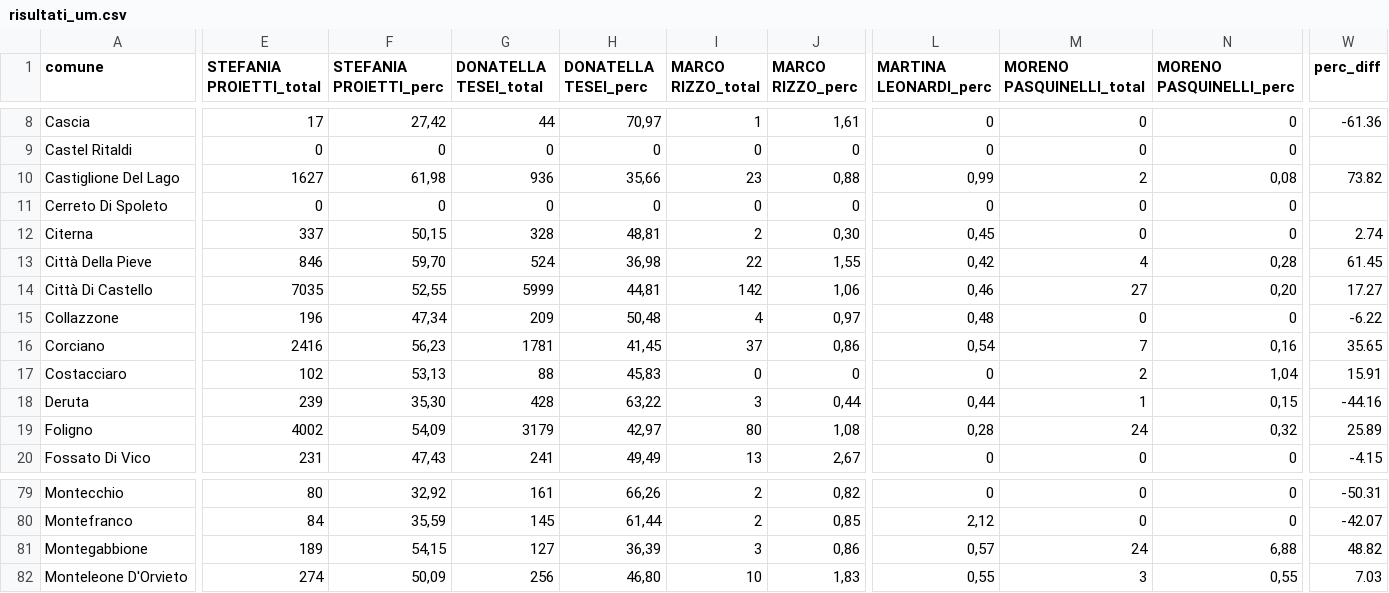
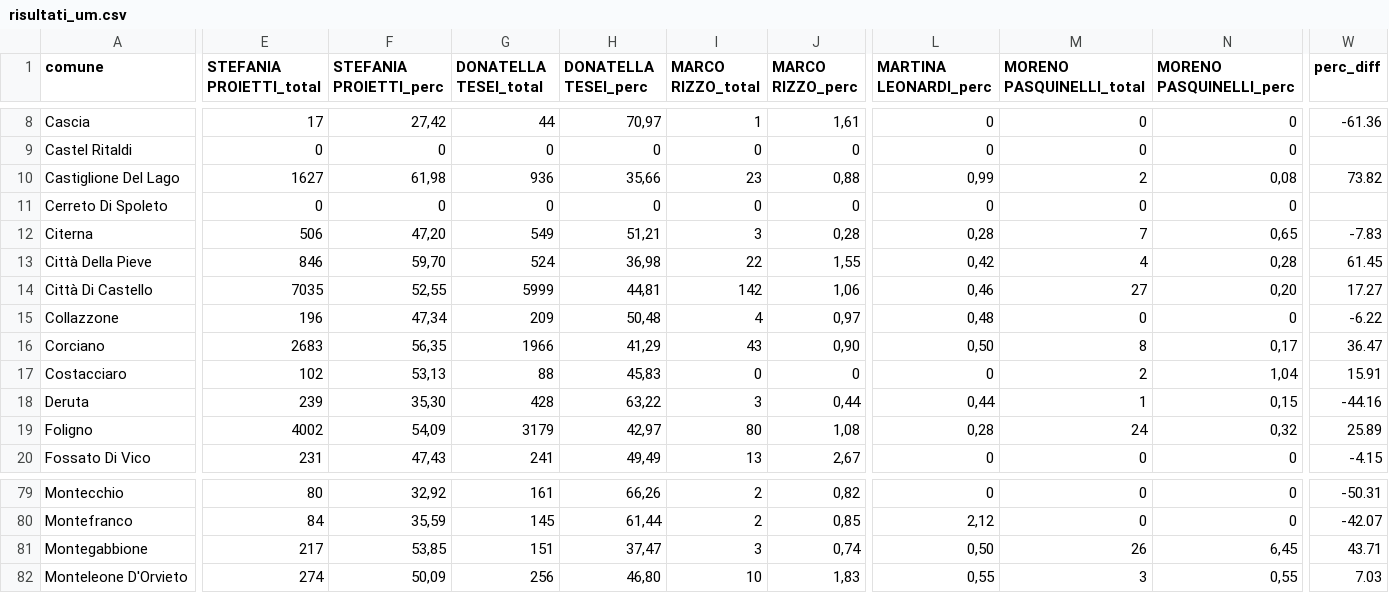
Before and after one commit to marcodallastella/elezioni, a CSV file: output/risultati_um.csv, drawn as a sheet; only a part is shown, gaps mark what is left out; the diff covers the shown part only; the diff names each change by its address in the sheet, - before the commit and + after, or states it on an @@ line.

```diff
--- a/output/risultati_um.csv
+++ b/output/risultati_um.csv
-E12 (STEFANIA PROIETTI_total): 337
+E12 (STEFANIA PROIETTI_total): 506
-F12 (STEFANIA PROIETTI_perc): 50,15
+F12 (STEFANIA PROIETTI_perc): 47,20
-G12 (DONATELLA TESEI_total): 328
+G12 (DONATELLA TESEI_total): 549
-H12 (DONATELLA TESEI_perc): 48,81
+H12 (DONATELLA TESEI_perc): 51,21
-I12 (MARCO RIZZO_total): 2
+I12 (MARCO RIZZO_total): 3
-J12 (MARCO RIZZO_perc): 0,30
+J12 (MARCO RIZZO_perc): 0,28
-L12 (MARTINA LEONARDI_perc): 0,45
+L12 (MARTINA LEONARDI_perc): 0,28
-M12 (MORENO PASQUINELLI_total): 0
+M12 (MORENO PASQUINELLI_total): 7
-N12 (MORENO PASQUINELLI_perc): 0
+N12 (MORENO PASQUINELLI_perc): 0,65
-W12 (perc_diff): 2.74
+W12 (perc_diff): -7.83
-E16 (STEFANIA PROIETTI_total): 2416
+E16 (STEFANIA PROIETTI_total): 2683
-F16 (STEFANIA PROIETTI_perc): 56,23
+F16 (STEFANIA PROIETTI_perc): 56,35
-G16 (DONATELLA TESEI_total): 1781
+G16 (DONATELLA TESEI_total): 1966
-H16 (DONATELLA TESEI_perc): 41,45
+H16 (DONATELLA TESEI_perc): 41,29
-I16 (MARCO RIZZO_total): 37
+I16 (MARCO RIZZO_total): 43
-J16 (MARCO RIZZO_perc): 0,86
+J16 (MARCO RIZZO_perc): 0,90
-L16 (MARTINA LEONARDI_perc): 0,54
+L16 (MARTINA LEONARDI_perc): 0,50
-M16 (MORENO PASQUINELLI_total): 7
+M16 (MORENO PASQUINELLI_total): 8
-N16 (MORENO PASQUINELLI_perc): 0,16
+N16 (MORENO PASQUINELLI_perc): 0,17
-W16 (perc_diff): 35.65
+W16 (perc_diff): 36.47
-E81 (STEFANIA PROIETTI_total): 189
+E81 (STEFANIA PROIETTI_total): 217
-F81 (STEFANIA PROIETTI_perc): 54,15
+F81 (STEFANIA PROIETTI_perc): 53,85
-G81 (DONATELLA TESEI_total): 127
+G81 (DONATELLA TESEI_total): 151
-H81 (DONATELLA TESEI_perc): 36,39
+H81 (DONATELLA TESEI_perc): 37,47
-J81 (MARCO RIZZO_perc): 0,86
+J81 (MARCO RIZZO_perc): 0,74
-L81 (MARTINA LEONARDI_perc): 0,57
+L81 (MARTINA LEONARDI_perc): 0,50
-M81 (MORENO PASQUINELLI_total): 24
+M81 (MORENO PASQUINELLI_total): 26
-N81 (MORENO PASQUINELLI_perc): 6,88
+N81 (MORENO PASQUINELLI_perc): 6,45
-W81 (perc_diff): 48.82
+W81 (perc_diff): 43.71
```
Also changed, not shown: 155 edited cells elsewhere in this file, 2 other files.
